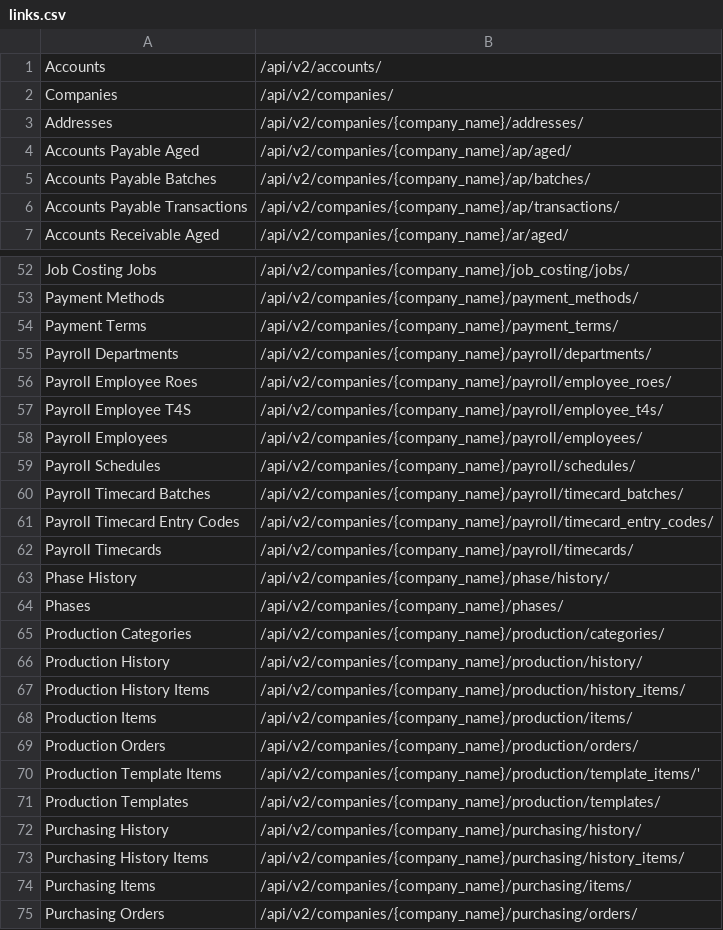
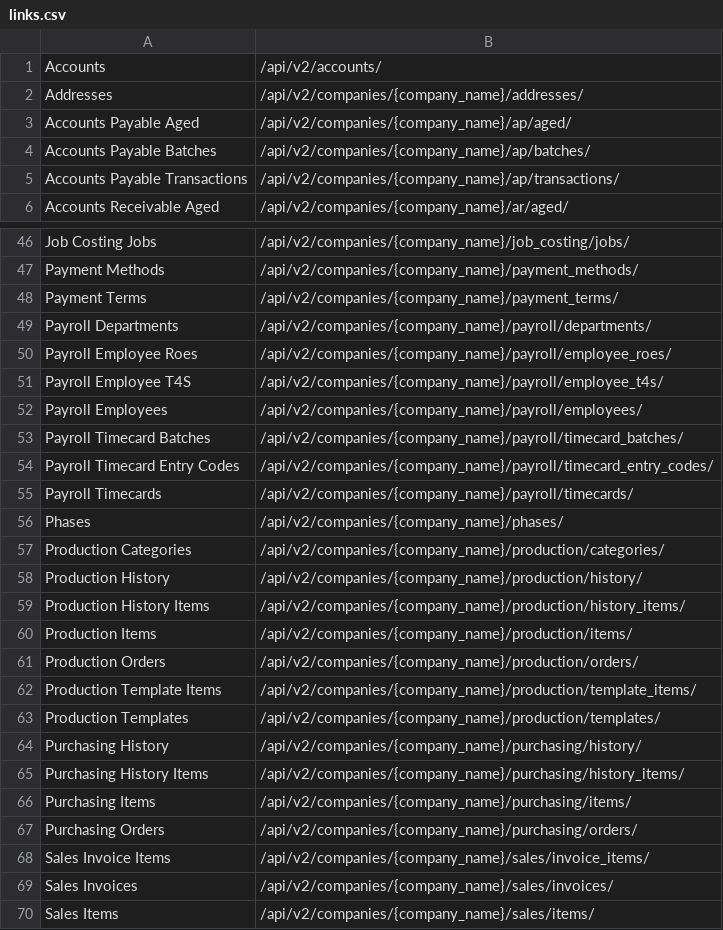
Before and after one commit to jamienorbury/power-bi-connector, a CSV file: links.csv, drawn as a sheet; only a part is shown, gaps mark what is left out; the shorter side is filled out with more unchanged rows; the diff covers the shown part only.

```diff
--- a/links.csv
+++ b/links.csv
@@ -1,3 +1,2 @@
 Accounts,/api/v2/accounts/
-Companies,/api/v2/companies/
 Addresses,/api/v2/companies/{company_name}/addresses/
@@ -58,3 +52,2 @@ Payroll Employee T4S,/api/v2/companies/{company_name}/payroll/employee_t4s/
 Payroll Employees,/api/v2/companies/{company_name}/payroll/employees/
-Payroll Schedules,/api/v2/companies/{company_name}/payroll/schedules/
 Payroll Timecard Batches,/api/v2/companies/{company_name}/payroll/timecard_batches/
@@ -62,3 +55,2 @@ Payroll Timecard Entry Codes,/api/v2/companies/{company_name}/payroll/timecard_e
 Payroll Timecards,/api/v2/companies/{company_name}/payroll/timecards/
-Phase History,/api/v2/companies/{company_name}/phase/history/
 Phases,/api/v2/companies/{company_name}/phases/
@@ -69,3 +61,3 @@ Production Items,/api/v2/companies/{company_name}/production/items/
 Production Orders,/api/v2/companies/{company_name}/production/orders/
-Production Template Items,/api/v2/companies/{company_name}/production/template_items/'
+Production Template Items,/api/v2/companies/{company_name}/production/template_items/
 Production Templates,/api/v2/companies/{company_name}/production/templates/
```
Also changed, not shown: 7 removed rows and 2 edited cells elsewhere in this file.
